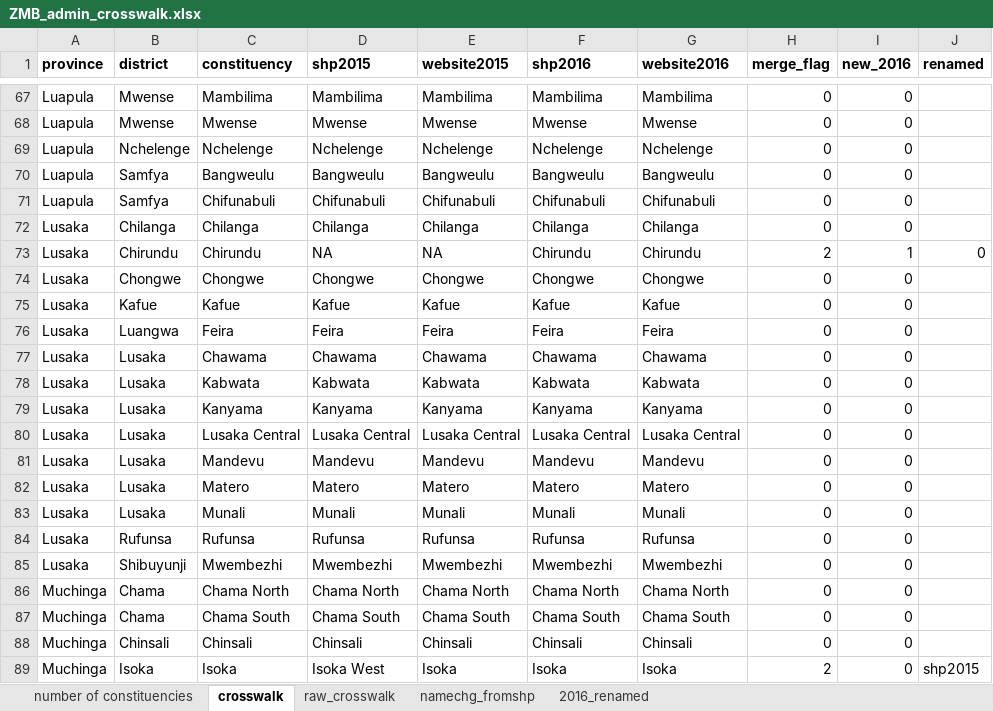
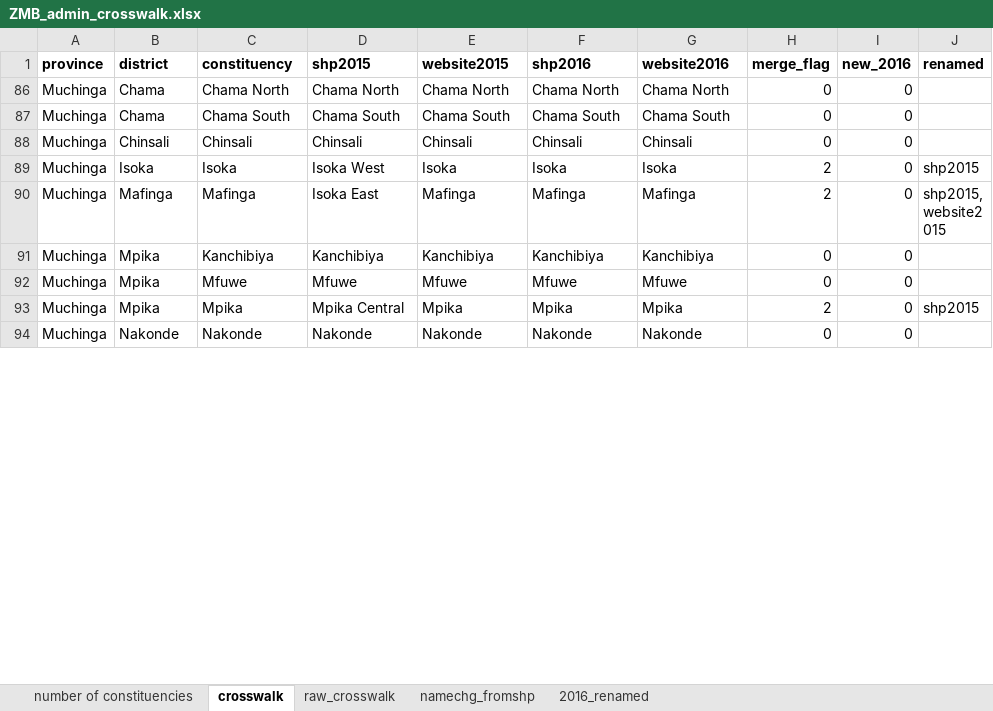
Before and after one commit to tessam30/Zambia, an Excel workbook: ZMB_admin_crosswalk.xlsx, sheet crosswalk, drawn as a sheet; only a part is shown, gaps mark what is left out; the shorter side is filled out with more unchanged rows; values as stored, in another font and other column widths than the file's, no borders; the diff covers the shown part only; the diff names each change by its address in the sheet, - before the commit and + after, or states it on an @@ line.

```diff
--- a/ZMB_admin_crosswalk.xlsx (sheet crosswalk)
+++ b/ZMB_admin_crosswalk.xlsx (sheet crosswalk)
@@ row 67 hidden: Luapula | Mwense | Mambilima | Mambilima | Mambilima | Mambilima | Mambilima | 0 | 0 @@
@@ row 68 hidden: Luapula | Mwense | Mwense | Mwense | Mwense | Mwense | Mwense | 0 | 0 @@
@@ row 69 hidden: Luapula | Nchelenge | Nchelenge | Nchelenge | Nchelenge | Nchelenge | Nchelenge | 0 | 0 @@
@@ row 70 hidden: Luapula | Samfya | Bangweulu | Bangweulu | Bangweulu | Bangweulu | Bangweulu | 0 | 0 @@
@@ row 71 hidden: Luapula | Samfya | Chifunabuli | Chifunabuli | Chifunabuli | Chifunabuli | Chifunabuli | 0 | 0 @@
@@ row 72 hidden: Lusaka | Chilanga | Chilanga | Chilanga | Chilanga | Chilanga | Chilanga | 0 | 0 @@
@@ row 73 hidden: Lusaka | Chirundu | Chirundu | NA | NA | Chirundu | Chirundu | 2 | 1 | 0 @@
@@ row 74 hidden: Lusaka | Chongwe | Chongwe | Chongwe | Chongwe | Chongwe | Chongwe | 0 | 0 @@
@@ row 75 hidden: Lusaka | Kafue | Kafue | Kafue | Kafue | Kafue | Kafue | 0 | 0 @@
@@ row 76 hidden: Lusaka | Luangwa | Feira | Feira | Feira | Feira | Feira | 0 | 0 @@
@@ row 77 hidden: Lusaka | Lusaka | Chawama | Chawama | Chawama | Chawama | Chawama | 0 | 0 @@
@@ row 78 hidden: Lusaka | Lusaka | Kabwata | Kabwata | Kabwata | Kabwata | Kabwata | 0 | 0 @@
@@ row 79 hidden: Lusaka | Lusaka | Kanyama | Kanyama | Kanyama | Kanyama | Kanyama | 0 | 0 @@
@@ row 80 hidden: Lusaka | Lusaka | Lusaka Central | Lusaka Central | Lusaka Central | Lusaka Central | Lusaka Central | 0 | 0 @@
@@ row 81 hidden: Lusaka | Lusaka | Mandevu | Mandevu | Mandevu | Mandevu | Mandevu | 0 | 0 @@
@@ row 82 hidden: Lusaka | Lusaka | Matero | Matero | Matero | Matero | Matero | 0 | 0 @@
@@ row 83 hidden: Lusaka | Lusaka | Munali | Munali | Munali | Munali | Munali | 0 | 0 @@
@@ row 84 hidden: Lusaka | Rufunsa | Rufunsa | Rufunsa | Rufunsa | Rufunsa | Rufunsa | 0 | 0 @@
@@ row 85 hidden: Lusaka | Shibuyunji | Mwembezhi | Mwembezhi | Mwembezhi | Mwembezhi | Mwembezhi | 0 | 0 @@
```
Also changed, not shown: 127 hidden or unhidden rows and 1 edited cell elsewhere in this sheet, 3 other files.
